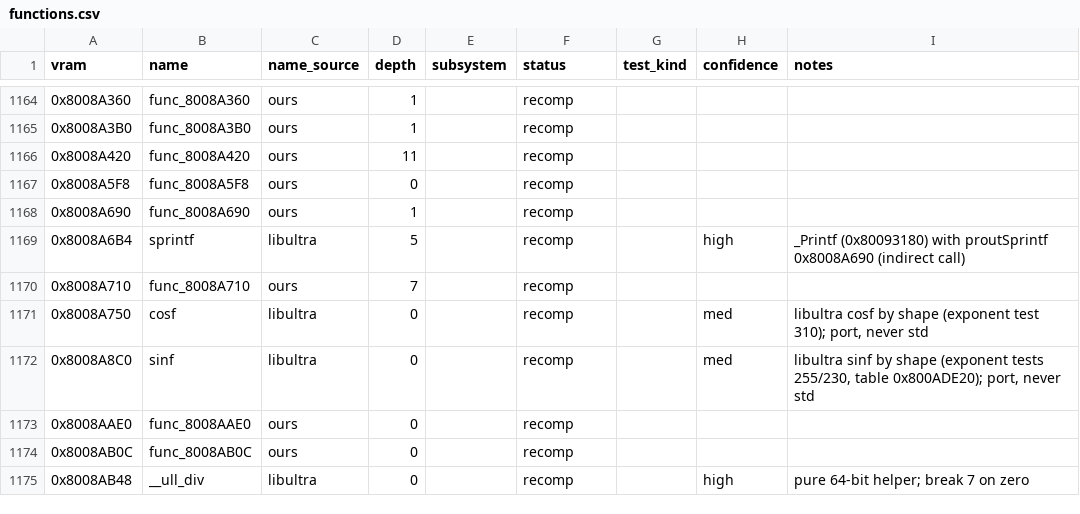
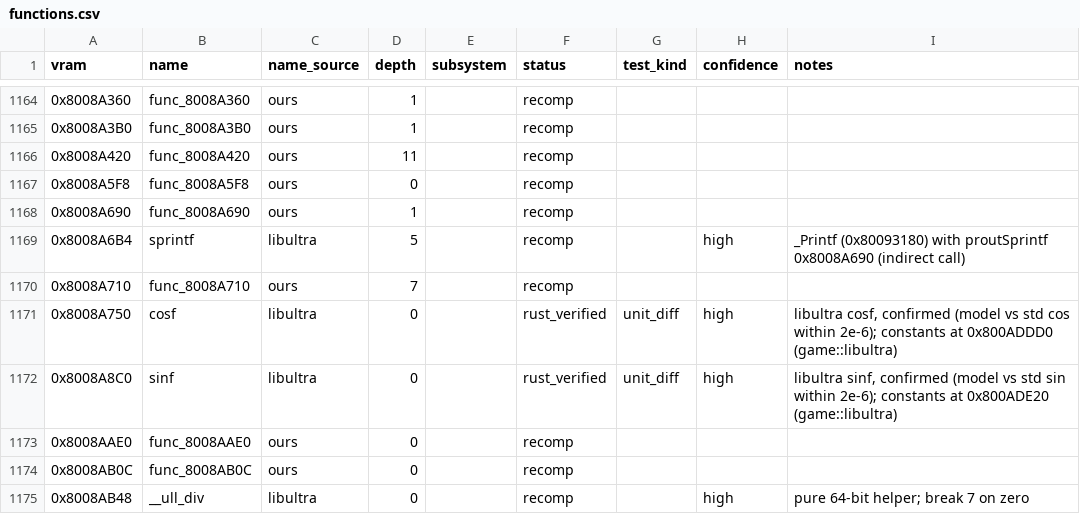
Before and after one commit to markgiroux3141/Starwars-Podracing-rust-clone, a CSV file: symbols/functions.csv, drawn as a sheet; only a part is shown, gaps mark what is left out.

```diff
--- a/symbols/functions.csv
+++ b/symbols/functions.csv
@@ -1170,4 +1170,4 @@ vram,name,name_source,depth,subsystem,status,test_kind,confidence,notes
 0x8008A710,func_8008A710,ours,7,,recomp,,,
-0x8008A750,cosf,libultra,0,,recomp,,med,"libultra cosf by shape (exponent test 310); port, never std"
-0x8008A8C0,sinf,libultra,0,,recomp,,med,"libultra sinf by shape (exponent tests 255/230, table 0x800ADE20); port, never std"
+0x8008A750,cosf,libultra,0,,rust_verified,unit_diff,high,"libultra cosf, confirmed (model vs std cos within 2e-6); constants at 0x800ADDD0 (game::libultra)"
+0x8008A8C0,sinf,libultra,0,,rust_verified,unit_diff,high,"libultra sinf, confirmed (model vs std sin within 2e-6); constants at 0x800ADE20 (game::libultra)"
 0x8008AAE0,func_8008AAE0,ours,0,,recomp,,,
```
Also changed, not shown: 4 other files.
